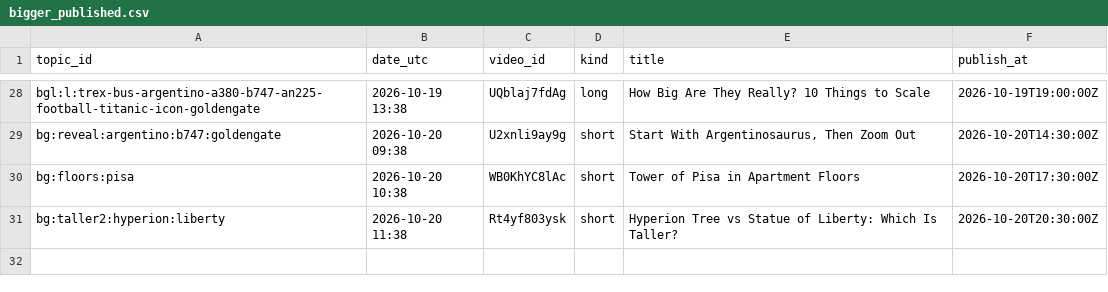
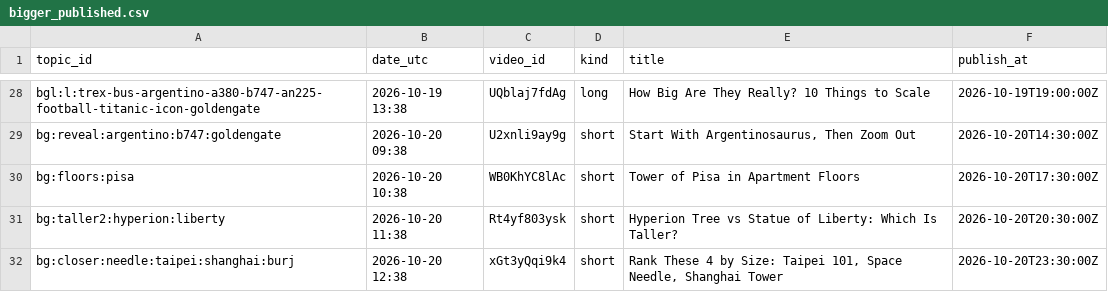
Before and after one commit to olgunkadirgulhan/fox-run-kids, a CSV file: records/bigger_published.csv, drawn as a sheet; only a part is shown, gaps mark what is left out.

Commit message:
bigger: 2026-10-20-1238

```diff
--- a/records/bigger_published.csv
+++ b/records/bigger_published.csv
@@ -31 +31,2 @@ bg:floors:pisa,2026-10-20 10:38,WB0KhYC8lAc,short,Tower of Pisa in Apartment Flo
 bg:taller2:hyperion:liberty,2026-10-20 11:38,Rt4yf803ysk,short,Hyperion Tree vs Statue of Liberty: Which Is Taller?,2026-10-20T20:30:00Z
+bg:closer:needle:taipei:shanghai:burj,2026-10-20 12:38,xGt3yQqi9k4,short,"Rank These 4 by Size: Taipei 101, Space Needle, Shanghai Tower",2026-10-20T23:30:00Z
```
